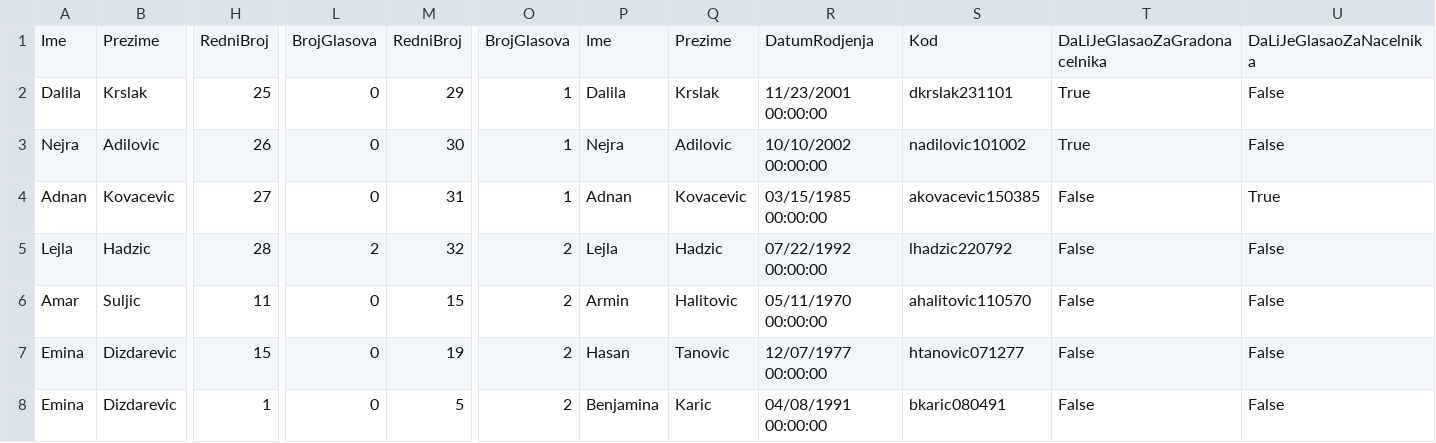
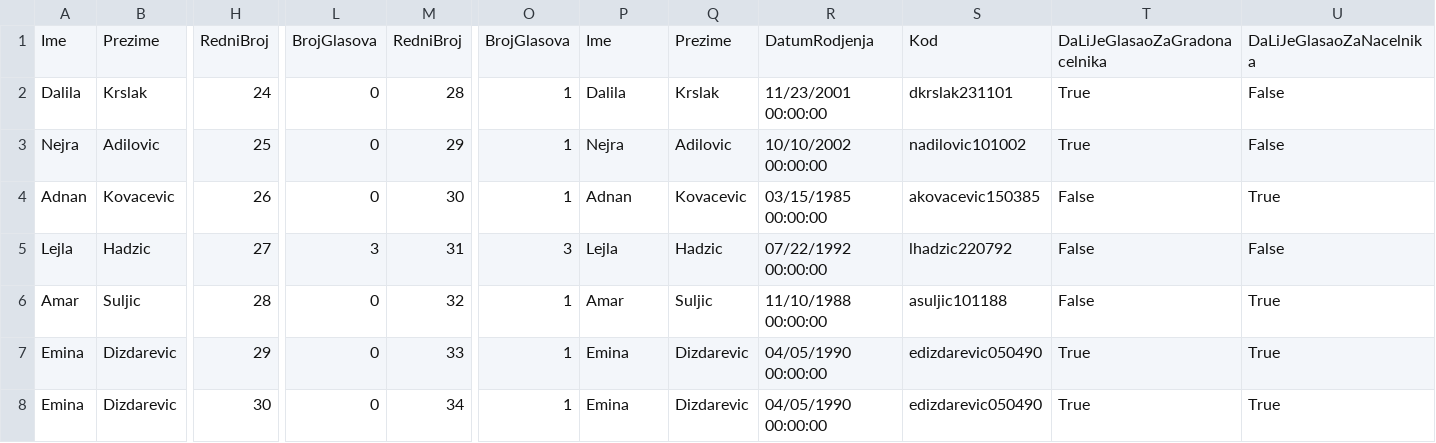
Before and after one commit to dalilakrslak/e-Demokratija-VVS, a CSV file: e-Demokratija/e-Demokratija/glasovi.csv, drawn as a sheet; only a part is shown, gaps mark what is left out; the diff covers the shown part only; the diff names each change by its address in the sheet, - before the commit and + after, or states it on an @@ line.

```diff
--- a/e-Demokratija/e-Demokratija/glasovi.csv
+++ b/e-Demokratija/e-Demokratija/glasovi.csv
-H2: 25
+H2: 24
-M2: 29
+M2: 28
-H3: 26
+H3: 25
-M3: 30
+M3: 29
-H4: 27
+H4: 26
-M4: 31
+M4: 30
-H5: 28
+H5: 27
-L5: 2
+L5: 3
-M5: 32
+M5: 31
-O5: 2
+O5: 3
-H6: 11
+H6: 28
-M6: 15
+M6: 32
-O6:O8: 2
+O6:O8: 1
-P6: Armin
+P6: Amar
-Q6: Halitovic
+Q6: Suljic
-R6: 05/11/1970 00:00:00
+R6: 11/10/1988 00:00:00
-S6: ahalitovic110570
+S6: asuljic101188
-U6:U8: False
+U6:U8: True
-H7: 15
+H7: 29
-M7: 19
+M7: 33
-P7: Hasan
+P7: Emina
-Q7: Tanovic
+Q7: Dizdarevic
-R7: 12/07/1977 00:00:00
+R7: 04/05/1990 00:00:00
-S7: htanovic071277
+S7: edizdarevic050490
-T7:T8: False
+T7:T8: True
-H8: 1
+H8: 30
-M8: 5
+M8: 34
-P8: Benjamina
+P8: Emina
-Q8: Karic
+Q8: Dizdarevic
-R8: 04/08/1991 00:00:00
+R8: 04/05/1990 00:00:00
-S8: bkaric080491
+S8: edizdarevic050490
```
Also changed, not shown: 1 added row and 9 edited cells elsewhere in this file, e-Demokratija/e-Demokratija/glasaci.csv, e-Demokratija/e-Demokratija/kandidati.csv, 11 other files.
